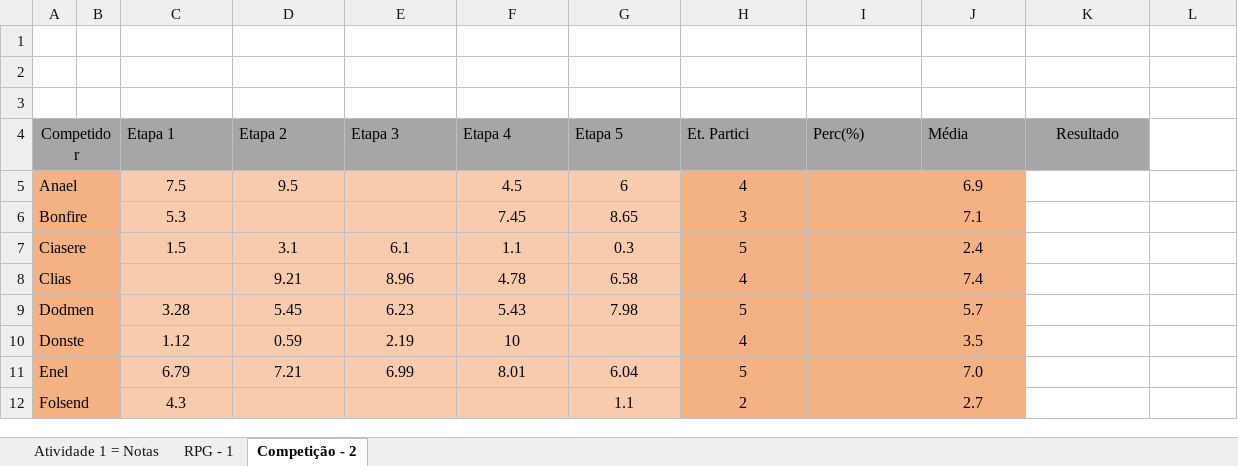
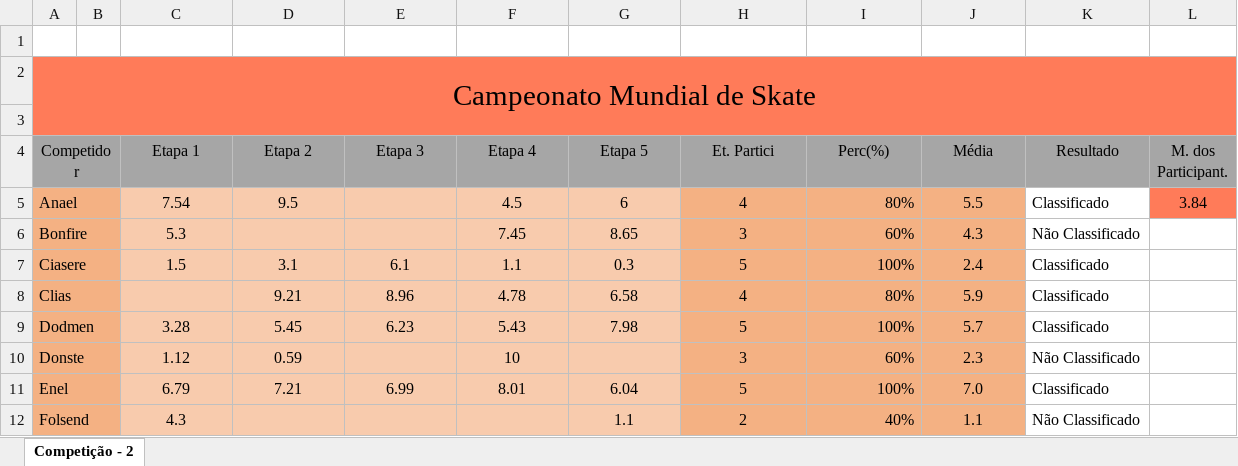
Before and after one commit to MonoDryad/Curso, an Excel workbook: Documentos/Trabalho-Atividade Atualizado.xlsx, sheet Competição - 2, drawn as a sheet; only a part is shown; values as stored, in another font and other column widths than the file's, no borders; conditional formats not drawn; removed rows and columns are numbered as before the commit, all else as after; the diff covers the shown part only; the diff names each change by its address in the sheet, - before the commit and + after, or states it on an @@ line.

Commit message:
Update Trabalho-Atividade Atualizado.xlsx

```diff
--- a/Documentos/Trabalho-Atividade Atualizado.xlsx (sheet Competição - 2)
+++ b/Documentos/Trabalho-Atividade Atualizado.xlsx (sheet Competição - 2)
@@ sheet tab hidden: Atividade 1 = Notas @@
@@ sheet tab hidden: RPG - 1 @@
+row 2: Campeonato Mundial de Skate
-A3:L3 fill: none
+A3:L3 fill: #FF7B59
-row 3: (empty)
-C4:J4 alignment: left
+C4:J4 alignment: center
-L4: (empty)
+L4: M. dos Participant.
-L4 fill: none
+L4 fill: #A6A6A6
-C5 (Etapa 1): 7.5
+C5 (Etapa 1): 7.54
-I5 (Perc(%)): (empty)
+I5 (Perc(%)): 80%
-J5 (Média): 6.9
+J5 (Média): 5.5
-K5 (Resultado): (empty)
+K5 (Resultado): Classificado
-L5 (M. dos Participant.): (empty)
+L5 (M. dos Participant.): 3.84
-L5 fill: none
+L5 fill: #FF7B59
-I6 (Perc(%)): (empty)
+I6 (Perc(%)): 60%
-J6 (Média): 7.1
+J6 (Média): 4.3
-K6 (Resultado): (empty)
+K6 (Resultado): Não Classificado
-I7 (Perc(%)): (empty)
+I7 (Perc(%)): 100%
-K7:K9 (Resultado): (empty)
+K7:K9 (Resultado): Classificado
-I8 (Perc(%)): (empty)
+I8 (Perc(%)): 80%
-J8 (Média): 7.4
+J8 (Média): 5.9
-I9 (Perc(%)): (empty)
+I9 (Perc(%)): 100%
-E10 (Etapa 3): 2.19
+E10 (Etapa 3): (empty)
-H10 (Et. Partici): 4
+H10 (Et. Partici): 3
-I10 (Perc(%)): (empty)
+I10 (Perc(%)): 60%
-J10 (Média): 3.5
+J10 (Média): 2.3
-K10 (Resultado): (empty)
+K10 (Resultado): Não Classificado
-I11 (Perc(%)): (empty)
+I11 (Perc(%)): 100%
-K11 (Resultado): (empty)
+K11 (Resultado): Classificado
-I12 (Perc(%)): (empty)
+I12 (Perc(%)): 40%
-J12 (Média): 2.7
+J12 (Média): 1.1
-K12 (Resultado): (empty)
+K12 (Resultado): Não Classificado
```
Also changed, not shown: 13 edited cells and cell formats elsewhere in this sheet, formulas that keep their value.
